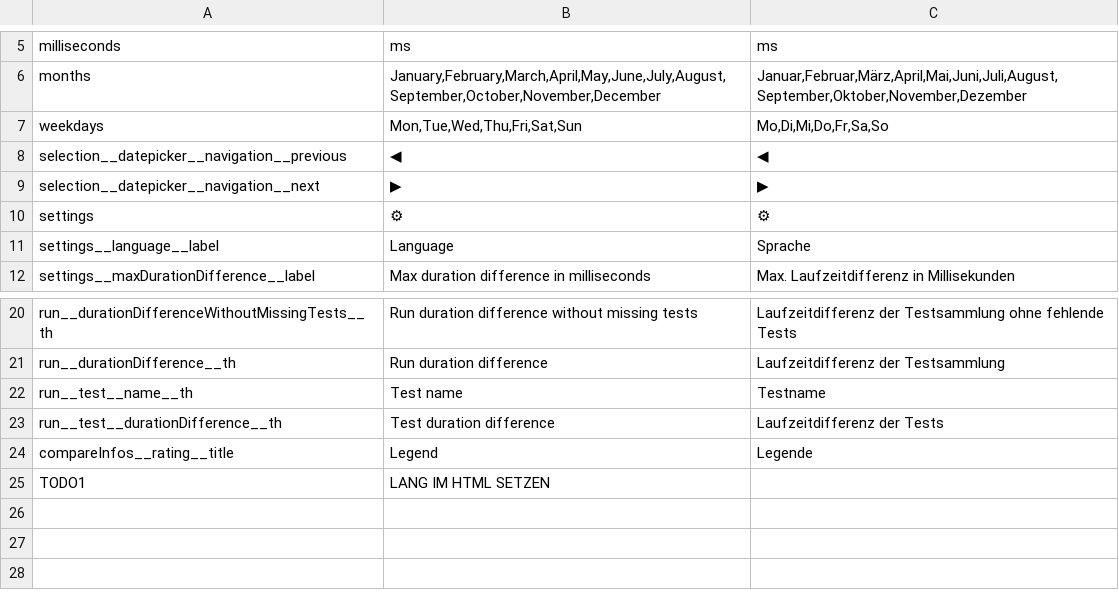
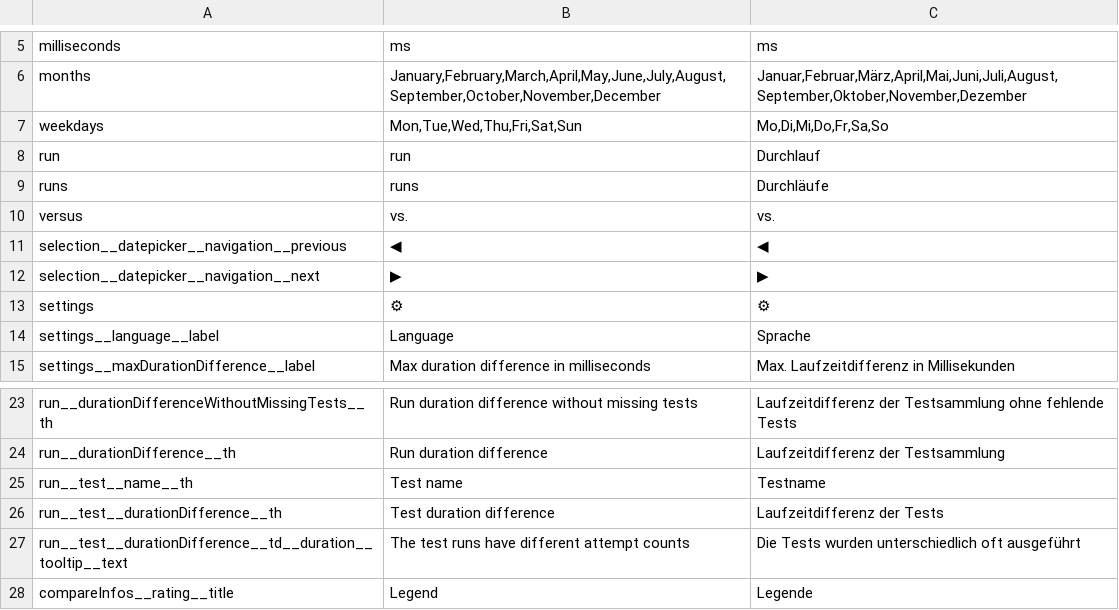
Before and after one commit to jowie007/savetime, a CSV file: cypress/support/savetime/translations.csv, drawn as a sheet; only a part is shown, gaps mark what is left out.

Commit message:
implemented attempt count tooltip

```diff
--- a/cypress/support/savetime/translations.csv
+++ b/cypress/support/savetime/translations.csv
@@ -7,2 +7,5 @@ months|January,February,March,April,May,June,July,August,September,October,Novem
 weekdays|Mon,Tue,Wed,Thu,Fri,Sat,Sun|Mo,Di,Mi,Do,Fr,Sa,So
+run|run|Durchlauf
+runs|runs|Durchläufe
+versus|vs.|vs.
 selection__datepicker__navigation__previous|◀|◀
@@ -23,3 +26,3 @@ run__test__name__th|Test name|Testname
 run__test__durationDifference__th|Test duration difference|Laufzeitdifferenz der Tests
+run__test__durationDifference__td__duration__tooltip__text|The test runs have different attempt counts|Die Tests wurden unterschiedlich oft ausgeführt
 compareInfos__rating__title|Legend|Legende
-TODO1|LANG IM HTML SETZEN|
```
Also changed, not shown: 6 other files.
